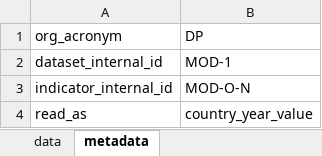
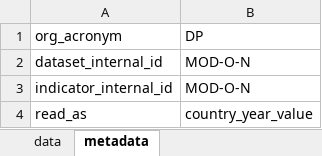
Before and after one commit to landportal/landbook-importers, an Excel workbook: Simple_XLS_Importer/data/Map_of_donors_Ongoing_Final_number.xlsx, sheet metadata, drawn as a sheet; values as stored, in another font and other column widths than the file's, no borders; the diff names each change by its address in the sheet, - before the commit and + after, or states it on an @@ line.

```diff
--- a/Simple_XLS_Importer/data/Map_of_donors_Ongoing_Final_number.xlsx (sheet metadata)
+++ b/Simple_XLS_Importer/data/Map_of_donors_Ongoing_Final_number.xlsx (sheet metadata)
-B2 (DP): MOD-1
+B2 (DP): MOD-O-N
```
Also changed, not shown: Simple_XLS_Importer/data/Map_of_donors_Concluded_Final_funding.xlsx, Simple_XLS_Importer/data/Map_of_donors_Concluded_Final_number.xlsx, 1 other file.
